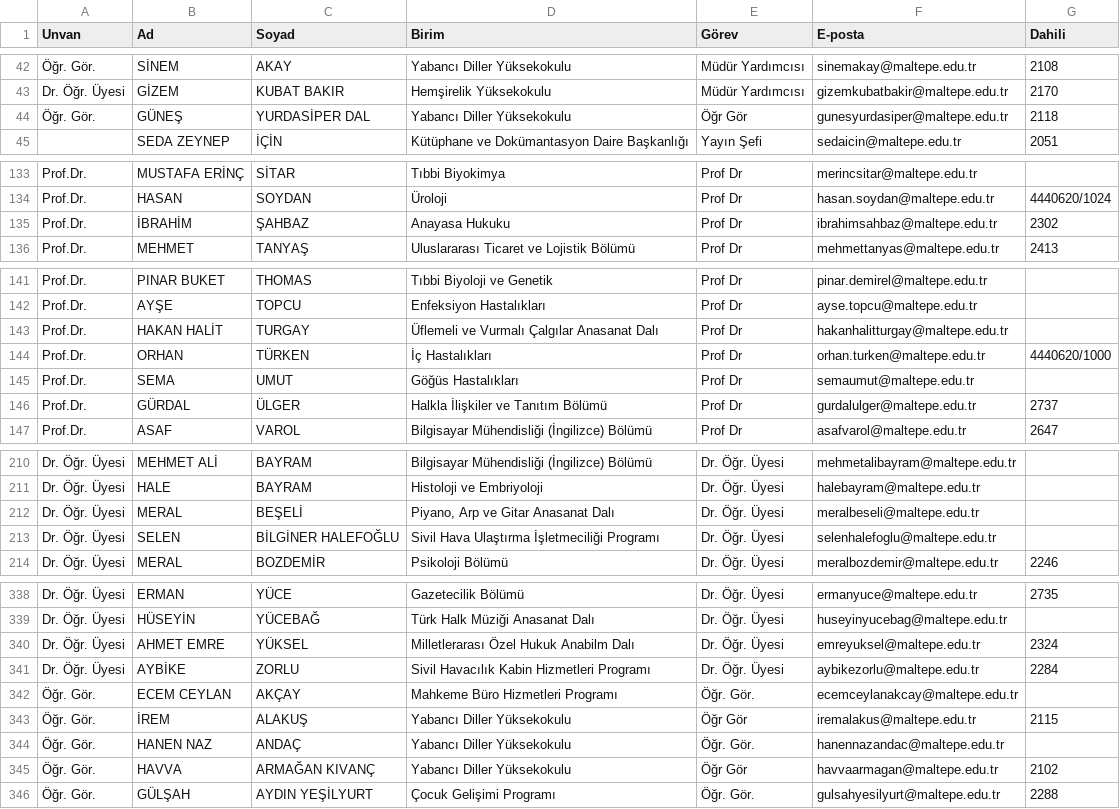
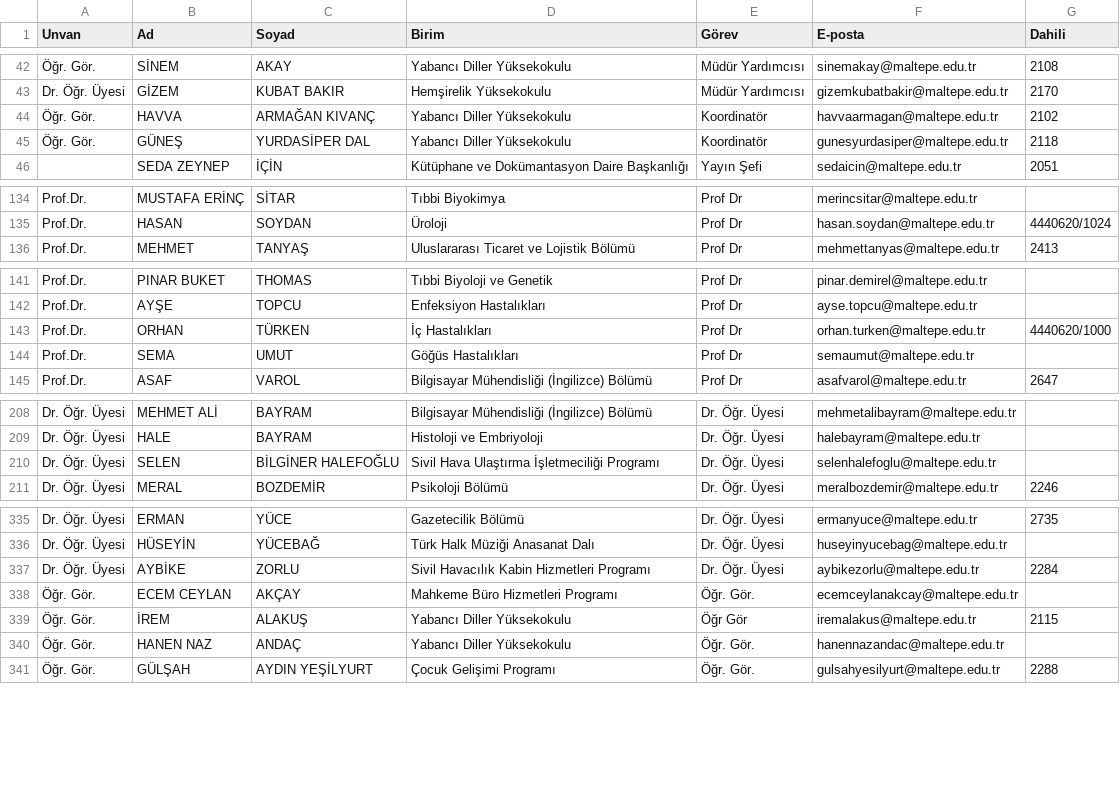
Before and after one commit to erdalyaslica/mau-personel-takip, a CSV file: rehber_durumu.csv, drawn as a sheet; only a part is shown, gaps mark what is left out; removed rows and columns are numbered as before the commit, all else as after; the diff names each change by its address in the sheet, - before the commit and + after, or states it on an @@ line.

```diff
--- a/rehber_durumu.csv
+++ b/rehber_durumu.csv
+row 44: Öğr. Gör. | HAVVA | ARMAĞAN KIVANÇ | Yabancı Diller Yüksekokulu | Koordinatör | havvaarmagan@maltepe.edu.tr | 2102
-E45 (Görev): Öğr Gör
+E45 (Görev): Koordinatör
-row 135: Prof.Dr. | İBRAHİM | ŞAHBAZ | Anayasa Hukuku | Prof Dr | ibrahimsahbaz@maltepe.edu.tr | 2302
-row 143: Prof.Dr. | HAKAN HALİT | TURGAY | Üflemeli ve Vurmalı Çalgılar Anasanat Dalı | Prof Dr | hakanhalitturgay@maltepe.edu.tr
-row 146: Prof.Dr. | GÜRDAL | ÜLGER | Halkla İlişkiler ve Tanıtım Bölümü | Prof Dr | gurdalulger@maltepe.edu.tr | 2737
-row 212: Dr. Öğr. Üyesi | MERAL | BEŞELİ | Piyano, Arp ve Gitar Anasanat Dalı | Dr. Öğr. Üyesi | meralbeseli@maltepe.edu.tr
-row 340: Dr. Öğr. Üyesi | AHMET EMRE | YÜKSEL | Milletlerarası Özel Hukuk Anabilm Dalı | Dr. Öğr. Üyesi | emreyuksel@maltepe.edu.tr | 2324
-row 345: Öğr. Gör. | HAVVA | ARMAĞAN KIVANÇ | Yabancı Diller Yüksekokulu | Öğr Gör | havvaarmagan@maltepe.edu.tr | 2102
```
Also changed, not shown: 1 other file.
